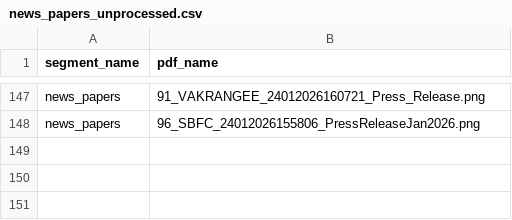
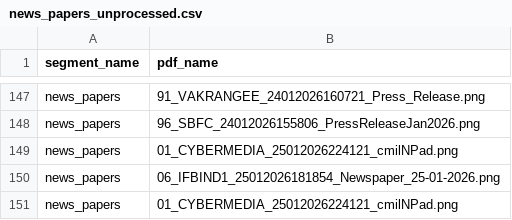
Before and after one commit to ambati-abhiraam/NIITHIPEAK, a CSV file: database/news_papers_unprocessed.csv, drawn as a sheet; only a part is shown, gaps mark what is left out; the diff names each change by its address in the sheet, - before the commit and + after, or states it on an @@ line.

```diff
--- a/database/news_papers_unprocessed.csv
+++ b/database/news_papers_unprocessed.csv
+row 149: news_papers | 01_CYBERMEDIA_25012026224121_cmilNPad.png
+row 150: news_papers | 06_IFBIND1_25012026181854_Newspaper_25-01-2026.png
+row 151: news_papers | 01_CYBERMEDIA_25012026224121_cmilNPad.png
```
Also changed, not shown: database/change_in_management_unprocessed.csv, database/financial_results_unprocessed.csv, 8 other files.
